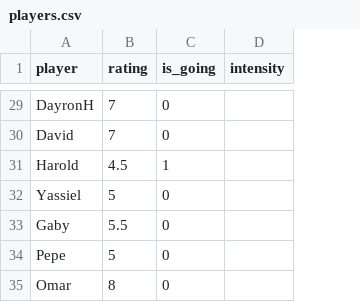
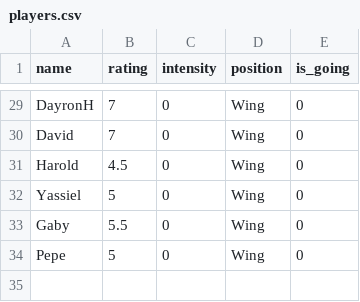
Before and after one commit to dary0702/balanced-teams, a CSV file: players.csv, drawn as a sheet; only a part is shown, gaps mark what is left out; removed rows and columns are numbered as before the commit, all else as after; the diff covers the shown part only; the diff names each change by its address in the sheet, - before the commit and + after, or states it on an @@ line.

```diff
--- a/players.csv
+++ b/players.csv
+column C (intensity), rows 29-34: all 0
+column D (position), rows 29-34: all Wing
-column D (intensity), empty
-A1: player
+A1: name
-E31 (is_going): 1
+E31 (is_going): 0
-row 35: Omar | 8 | 0
```
Also changed, not shown: 9 edited cells elsewhere in this file, 4 other files.
